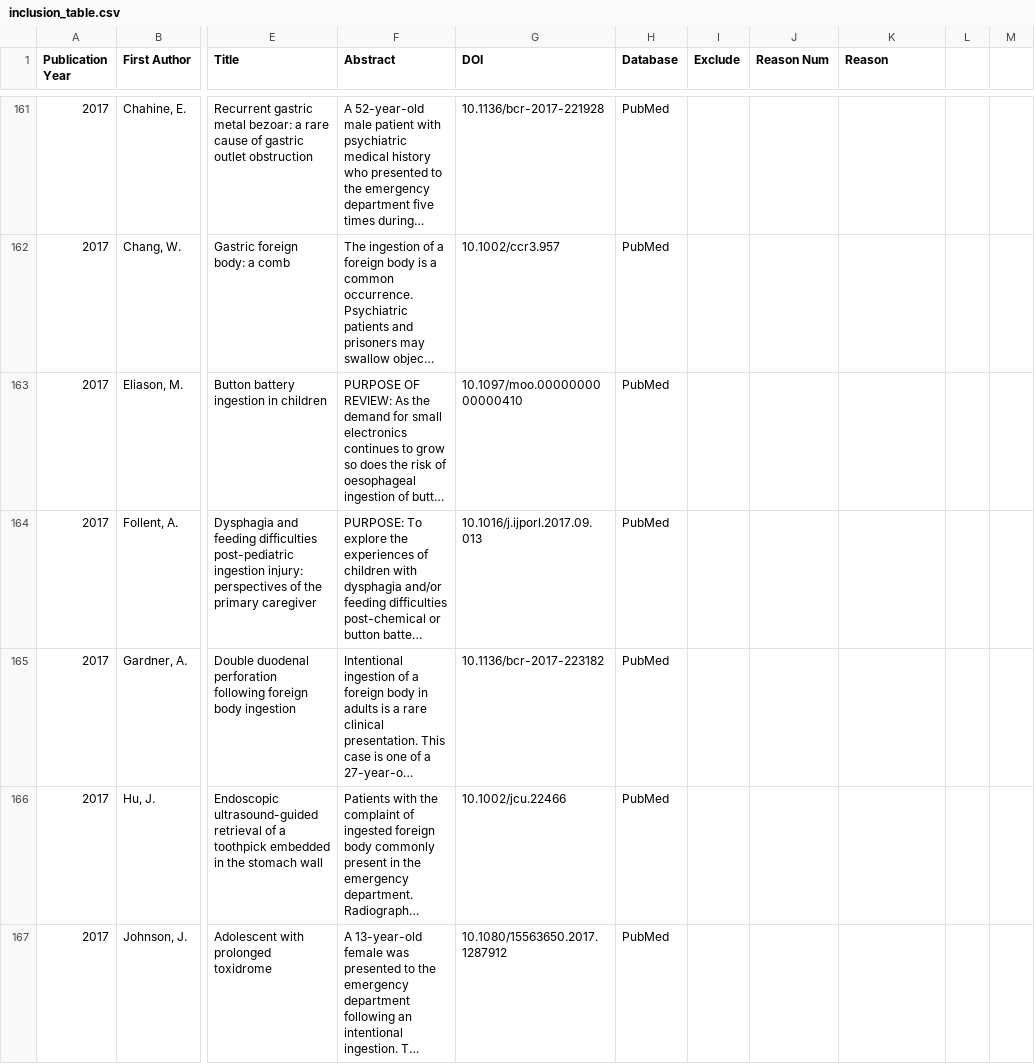
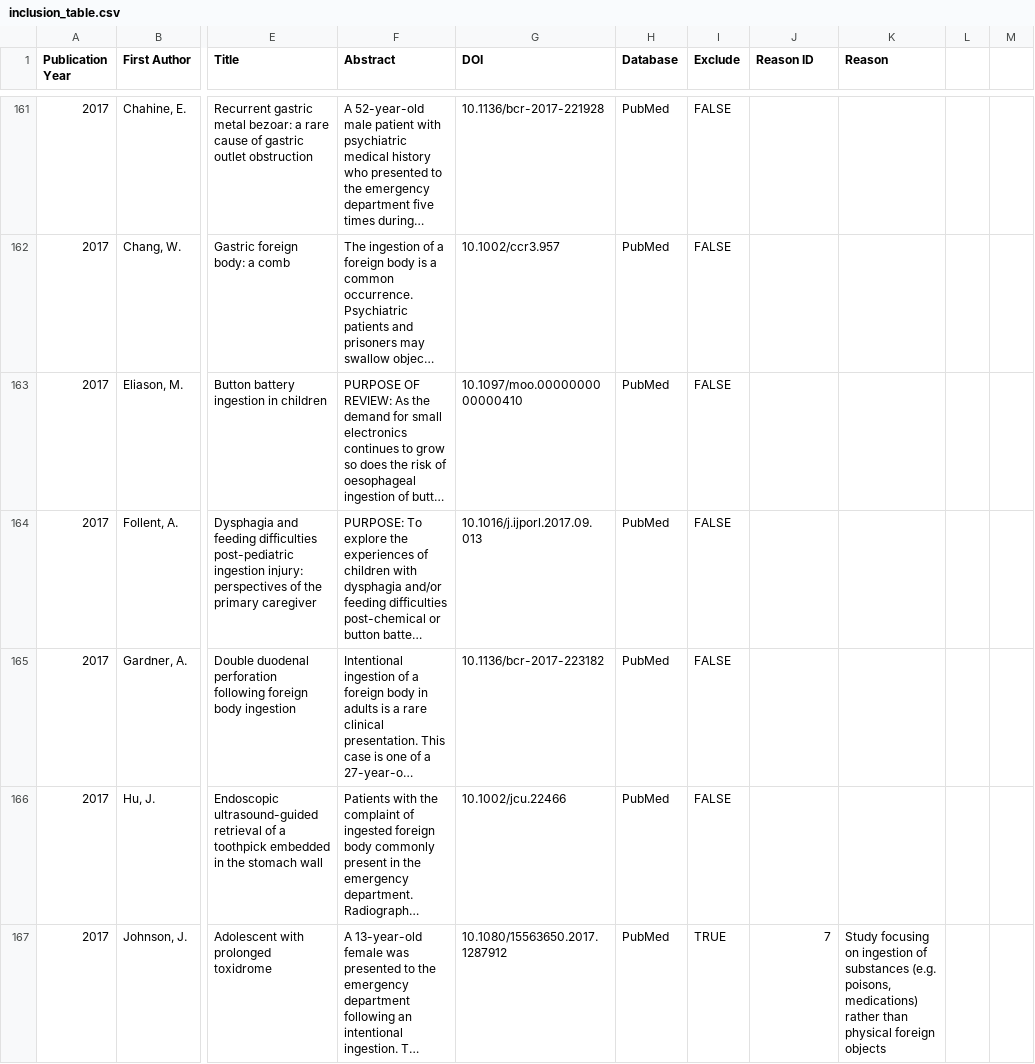
Before and after one commit to jackgedge/iifo_systematic_review, a CSV file: ip/inclusion_table.csv, drawn as a sheet; only a part is shown, gaps mark what is left out; long unchanged cells end in …; the diff covers the shown part only; the diff names each change by its address in the sheet, - before the commit and + after, or states it on an @@ line.

```diff
--- a/ip/inclusion_table.csv
+++ b/ip/inclusion_table.csv
-J1: Reason Num
+J1: Reason ID
-I161:I166 (Exclude): (empty)
+I161:I166 (Exclude): FALSE
-I167 (Exclude): (empty)
+I167 (Exclude): TRUE
-J167 (Reason ID): (empty)
+J167 (Reason ID): 7
-K167 (Reason): (empty)
+K167 (Reason): Study focusing on ingestion of substances (e.g. poisons, medications) rather than physical foreign objects
```
Also changed, not shown: 91 edited cells elsewhere in this file, 1 other file.
